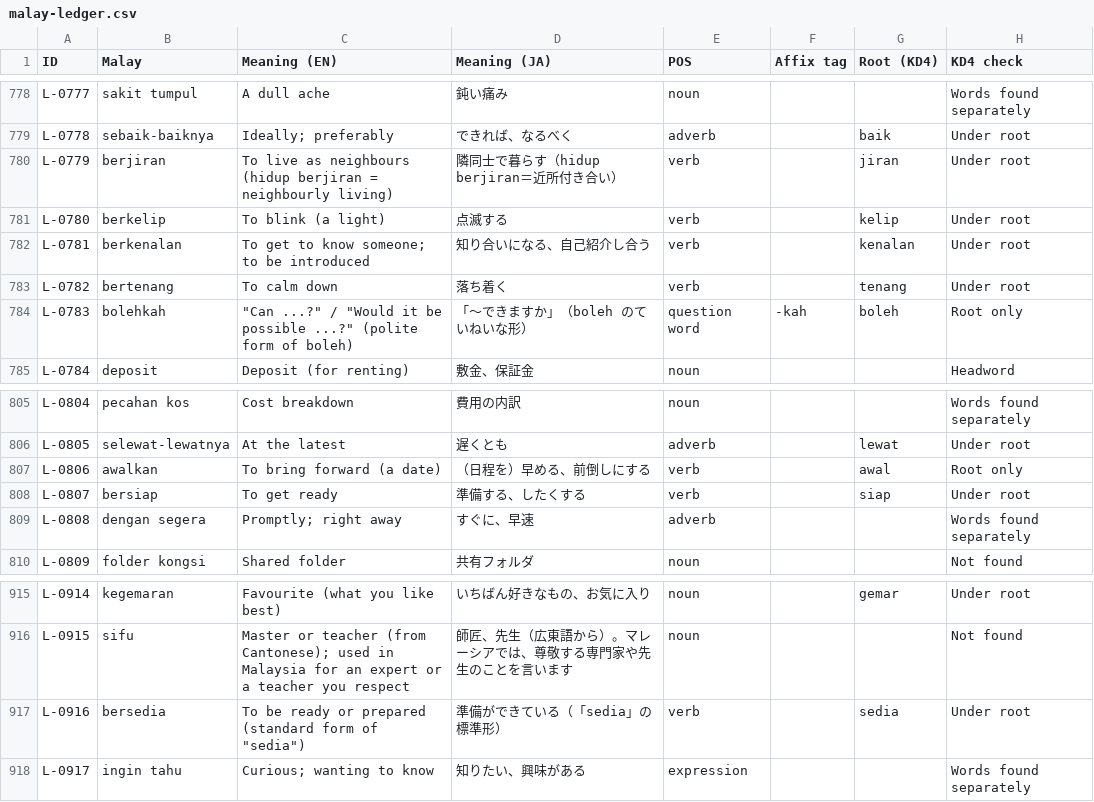
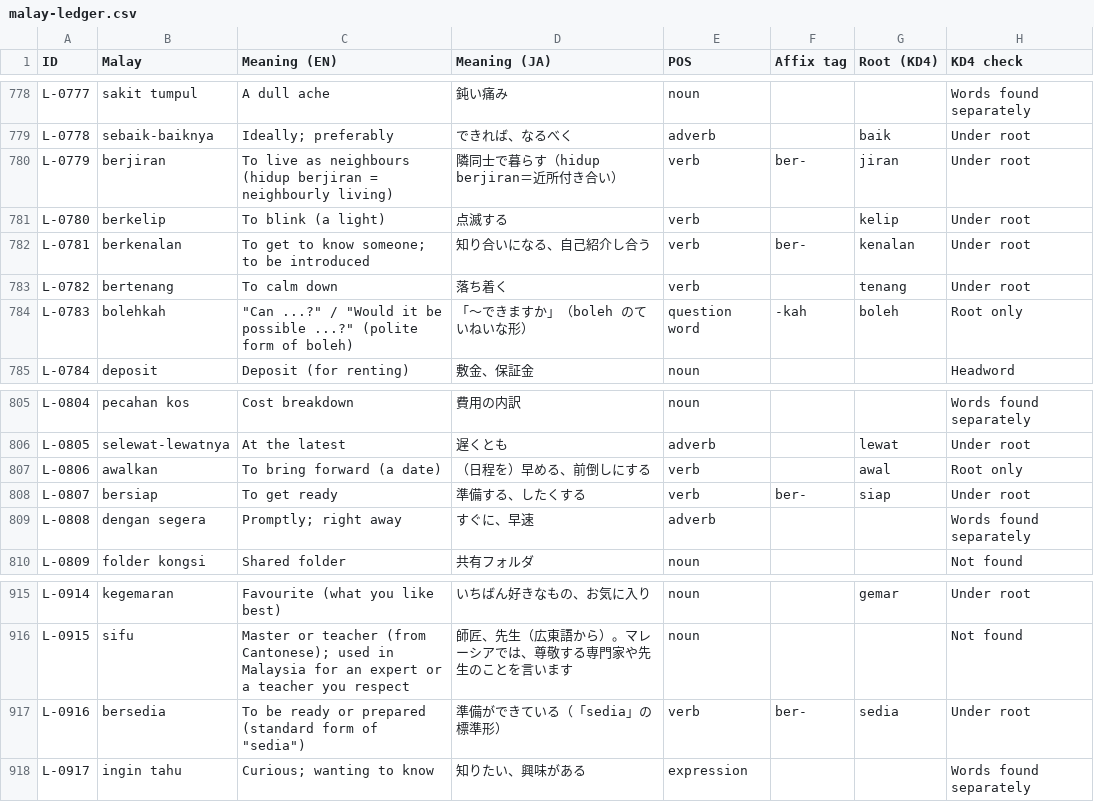
Before and after one commit to Nagatake-vonHatsune/katakata, a CSV file: content/ledger/malay-ledger.csv, drawn as a sheet; only a part is shown, gaps mark what is left out; the diff names each change by its address in the sheet, - before the commit and + after, or states it on an @@ line.

```diff
--- a/content/ledger/malay-ledger.csv
+++ b/content/ledger/malay-ledger.csv
-F780 (Affix tag): (empty)
+F780 (Affix tag): ber-
-F782 (Affix tag): (empty)
+F782 (Affix tag): ber-
-F808 (Affix tag): (empty)
+F808 (Affix tag): ber-
-F917 (Affix tag): (empty)
+F917 (Affix tag): ber-
```
